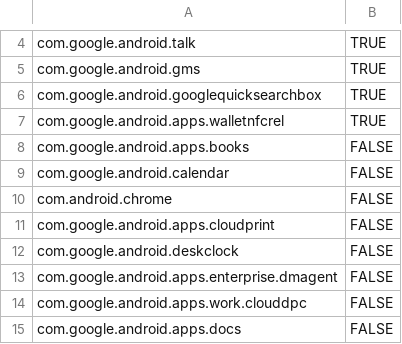
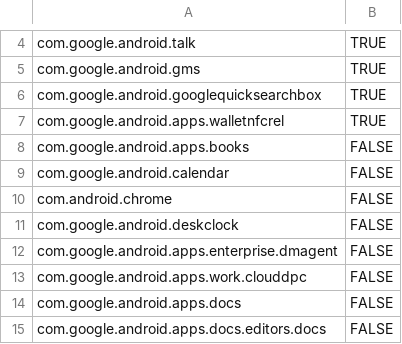
Before and after one commit to petarov/google-android-app-ids, a CSV file: src/app-ids.csv, drawn as a sheet; only a part is shown, gaps mark what is left out; the shorter side is filled out with more unchanged rows; the diff names each change by its address in the sheet, - before the commit and + after, or states it on an @@ line.

Commit message:
Remove `com.google.android.apps.cloudprint`
From Google Support:

Google Cloud Print was deprecated in January of 2021 and is no longer supported.

Devices across all operating systems will not be able to print using Google Cloud Print.
We recommend that you find an alternative print solution and migrate your print services.

```diff
--- a/src/app-ids.csv
+++ b/src/app-ids.csv
-row 11: com.google.android.apps.cloudprint | FALSE
```
